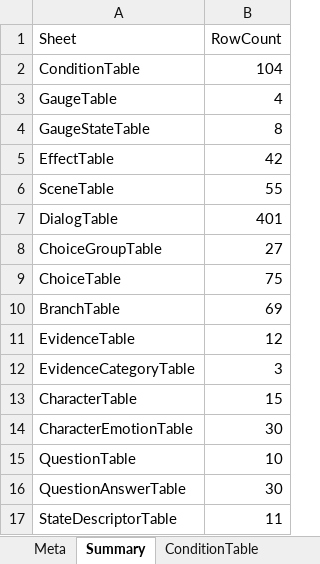
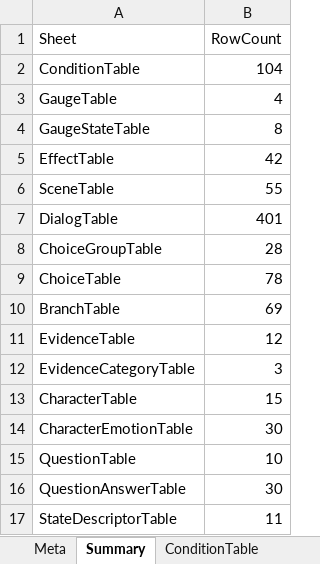
Before and after one commit to yong124/GSD, an Excel workbook: content/generated/script.generated.xlsx, sheet Summary, drawn as a sheet; values as stored, in another font and other column widths than the file's, no borders; the diff names each change by its address in the sheet, - before the commit and + after, or states it on an @@ line.

```diff
--- a/content/generated/script.generated.xlsx (sheet Summary)
+++ b/content/generated/script.generated.xlsx (sheet Summary)
-B8 (RowCount): 27
+B8 (RowCount): 28
-B9 (RowCount): 75
+B9 (RowCount): 78
```
Also changed, not shown: sheet DialogTable, sheet ChoiceTable, sheet ChoiceGroupTable, sheet Meta, sheet SceneTable, 23 other files.
